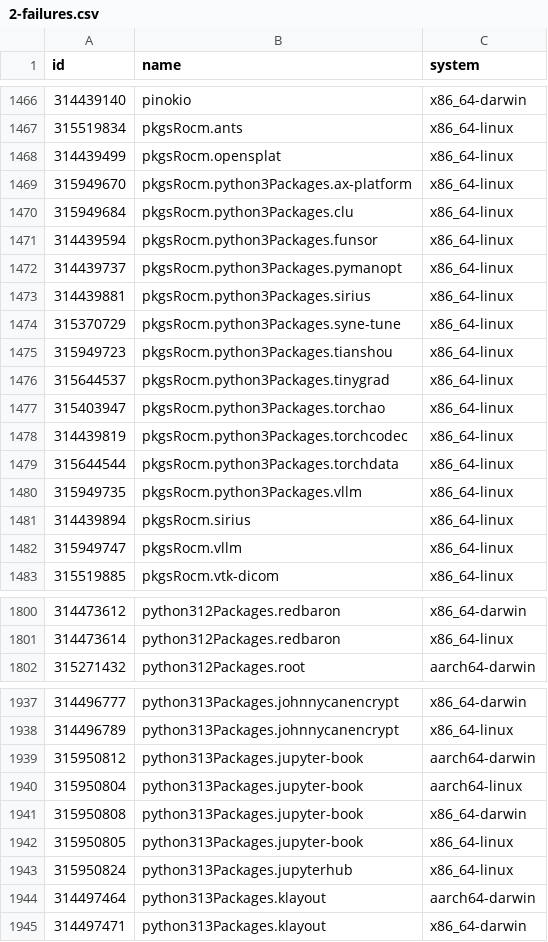
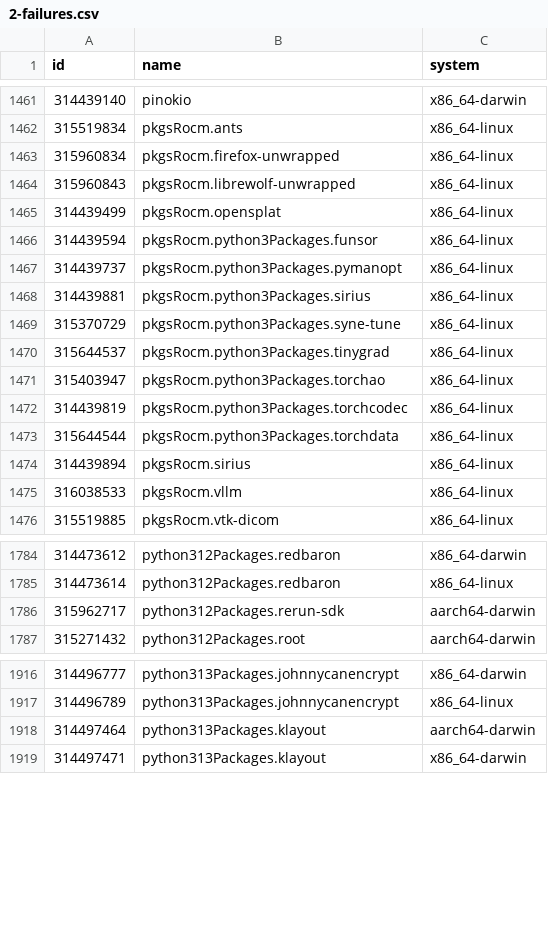
Before and after one commit to Sigmanificient/nixpkgs-failure-notify, a CSV file: results/2-failures.csv, drawn as a sheet; only a part is shown, gaps mark what is left out; the diff covers the shown part only.

```diff
--- a/results/2-failures.csv
+++ b/results/2-failures.csv
@@ -1467,5 +1462,5 @@ id,name,system
 315519834,pkgsRocm.ants,x86_64-linux
+315960834,pkgsRocm.firefox-unwrapped,x86_64-linux
+315960843,pkgsRocm.librewolf-unwrapped,x86_64-linux
 314439499,pkgsRocm.opensplat,x86_64-linux
-315949670,pkgsRocm.python3Packages.ax-platform,x86_64-linux
-315949684,pkgsRocm.python3Packages.clu,x86_64-linux
 314439594,pkgsRocm.python3Packages.funsor,x86_64-linux
@@ -1474,3 +1469,2 @@ id,name,system
 315370729,pkgsRocm.python3Packages.syne-tune,x86_64-linux
-315949723,pkgsRocm.python3Packages.tianshou,x86_64-linux
 315644537,pkgsRocm.python3Packages.tinygrad,x86_64-linux
@@ -1479,5 +1473,4 @@ id,name,system
 315644544,pkgsRocm.python3Packages.torchdata,x86_64-linux
-315949735,pkgsRocm.python3Packages.vllm,x86_64-linux
 314439894,pkgsRocm.sirius,x86_64-linux
-315949747,pkgsRocm.vllm,x86_64-linux
+316038533,pkgsRocm.vllm,x86_64-linux
 315519885,pkgsRocm.vtk-dicom,x86_64-linux
@@ -1801,2 +1785,3 @@ id,name,system
 314473614,python312Packages.redbaron,x86_64-linux
+315962717,python312Packages.rerun-sdk,aarch64-darwin
 315271432,python312Packages.root,aarch64-darwin
@@ -1938,7 +1917,2 @@ id,name,system
 314496789,python313Packages.johnnycanencrypt,x86_64-linux
-315950812,python313Packages.jupyter-book,aarch64-darwin
-315950804,python313Packages.jupyter-book,aarch64-linux
-315950808,python313Packages.jupyter-book,x86_64-darwin
-315950805,python313Packages.jupyter-book,x86_64-linux
-315950824,python313Packages.jupyterhub,x86_64-linux
 314497464,python313Packages.klayout,aarch64-darwin
```
Also changed, not shown: 6 added rows, 28 removed rows and 56 edited cells elsewhere in this file, results/3-failures-aarch64-darwin.csv, results/3-failures-aarch64-linux.csv, 4 other files.
